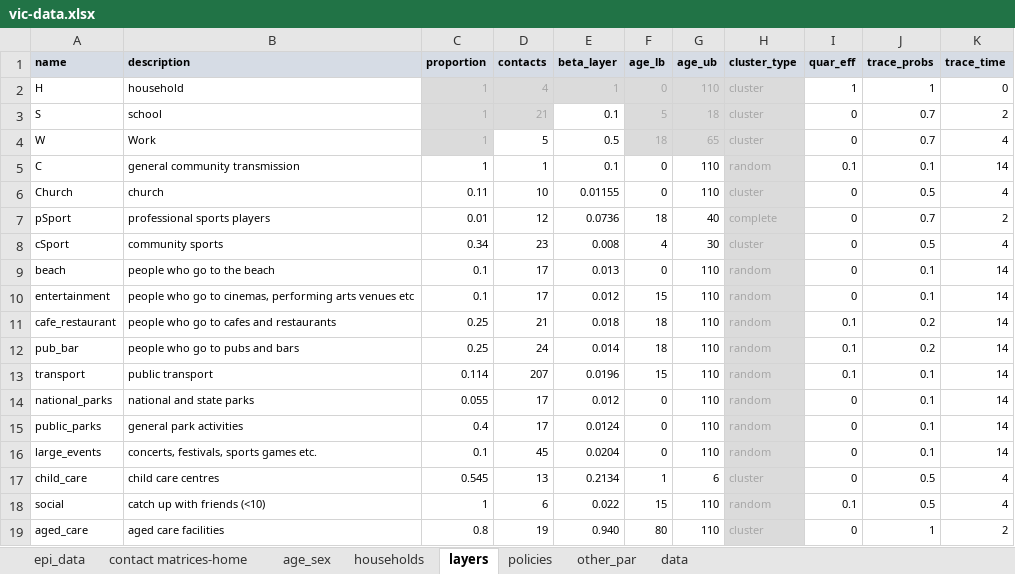
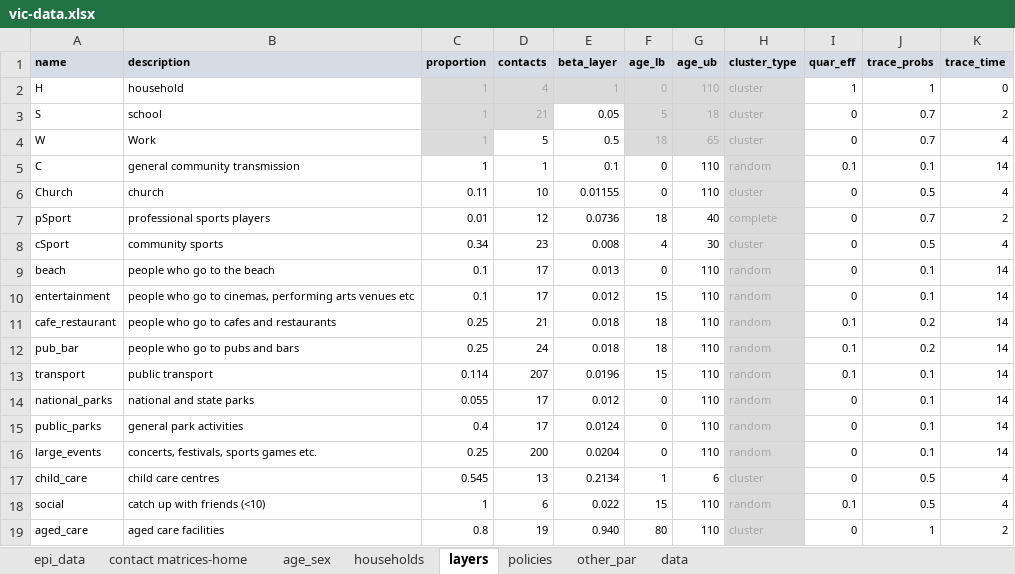
Before and after one commit to brain-modelling-group/covasim-qld-model, an Excel workbook: data/vic-data.xlsx, sheet layers, drawn as a sheet; values as stored, in another font and other column widths than the file's, no borders; the diff names each change by its address in the sheet, - before the commit and + after, or states it on an @@ line.

```diff
--- a/data/vic-data.xlsx (sheet layers)
+++ b/data/vic-data.xlsx (sheet layers)
-E3 (beta_layer): 0.1
+E3 (beta_layer): 0.05
-E12 (beta_layer): 0.014
+E12 (beta_layer): 0.018
-C16 (proportion): 0.1
+C16 (proportion): 0.25
-D16 (contacts): 45
+D16 (contacts): 200
```
Also changed, not shown: sheet other_par, 12 other files.
